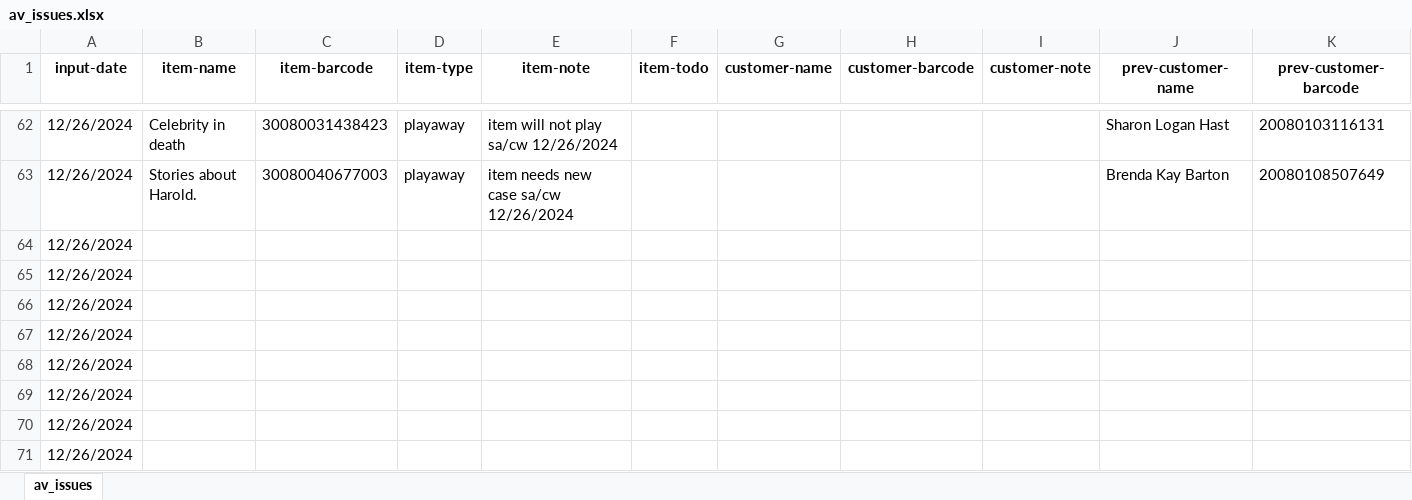
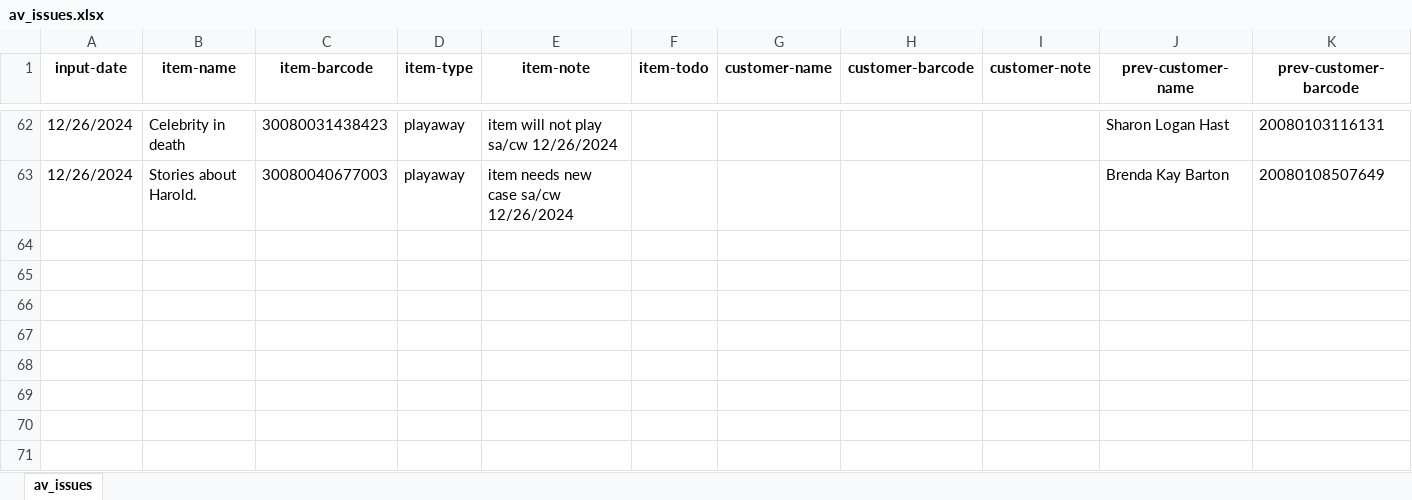
Before and after one commit to cwrightlibrary/library-av-app, an Excel workbook: src/av_issues.xlsx, sheet av_issues, drawn as a sheet; only a part is shown, gaps mark what is left out; values as stored, in another font and other column widths than the file's, no borders; rows hold the shown columns only; the diff names each change by its address in the sheet, - before the commit and + after, or states it on an @@ line.

Commit message:
removed csv and updated av_issues.xlsx to remove unneccessary dates

```diff
--- a/src/av_issues.xlsx (sheet av_issues)
+++ b/src/av_issues.xlsx (sheet av_issues)
-row 64: 12/26/2024
-row 65: 12/26/2024
-row 66: 12/26/2024
-row 67: 12/26/2024
-row 68: 12/26/2024
-row 69: 12/26/2024
-row 70: 12/26/2024
-row 71: 12/26/2024
```
Also changed, not shown: 1 other file.
